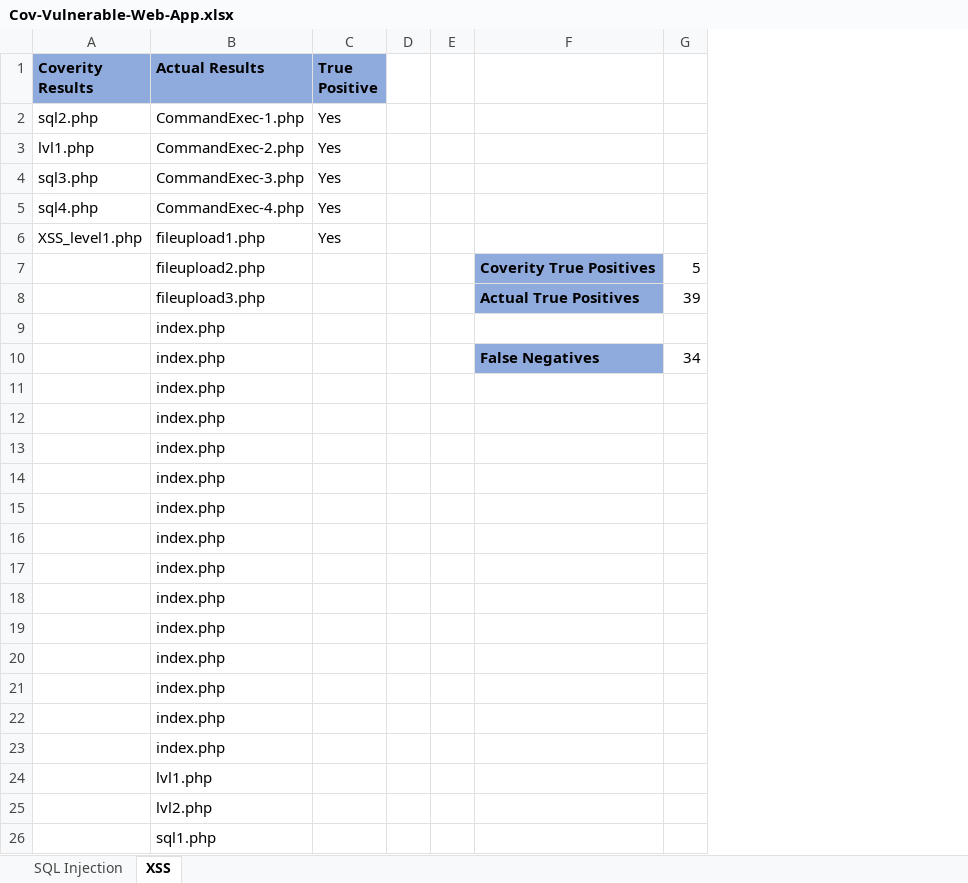
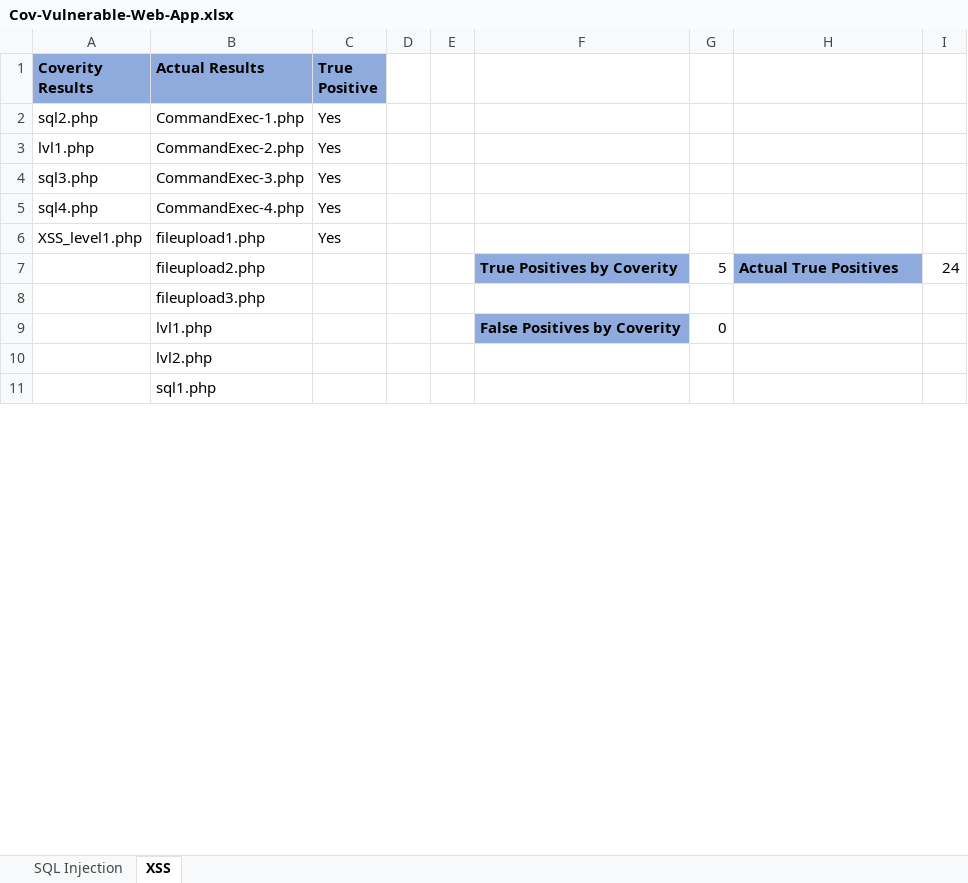
Before and after one commit to samuheet/CMPUT-664-Project, an Excel workbook: Results/Cov-Vulnerable-Web-App.xlsx, sheet XSS, drawn as a sheet; only a part is shown; values as stored, in another font and other column widths than the file's, no borders; removed rows and columns are numbered as before the commit, all else as after; the diff names each change by its address in the sheet, - before the commit and + after, or states it on an @@ line.

```diff
--- a/Results/Cov-Vulnerable-Web-App.xlsx (sheet XSS)
+++ b/Results/Cov-Vulnerable-Web-App.xlsx (sheet XSS)
+column F, rows 7-9: True Positives by Coverity |  | False Positives by Coverity
+column G, rows 7-9: 5 |  | 0
-column G, row 8: 39
+column I, row 7: 24
-row 7:  | fileupload2.php |  |  |  | Coverity True Positives | 5
-B7 (Actual Results): fileupload3.php
+B7 (Actual Results): fileupload2.php
-B8 (Actual Results): index.php
+B8 (Actual Results): fileupload3.php
-row 10:  | index.php |  |  |  | False Negatives | 34
-row 11:  | index.php
-row 12:  | index.php
-row 13:  | index.php
-row 14:  | index.php
-row 15:  | index.php
-row 16:  | index.php
-row 17:  | index.php
-row 18:  | index.php
-row 19:  | index.php
-row 20:  | index.php
-row 21:  | index.php
-row 22:  | index.php
-row 23:  | index.php
```
Also changed, not shown: sheet SQL Injection, Results/Cov-WebGoat.xlsx, Results/SCS-Webgoat-NET.xlsx, 19 other files.
